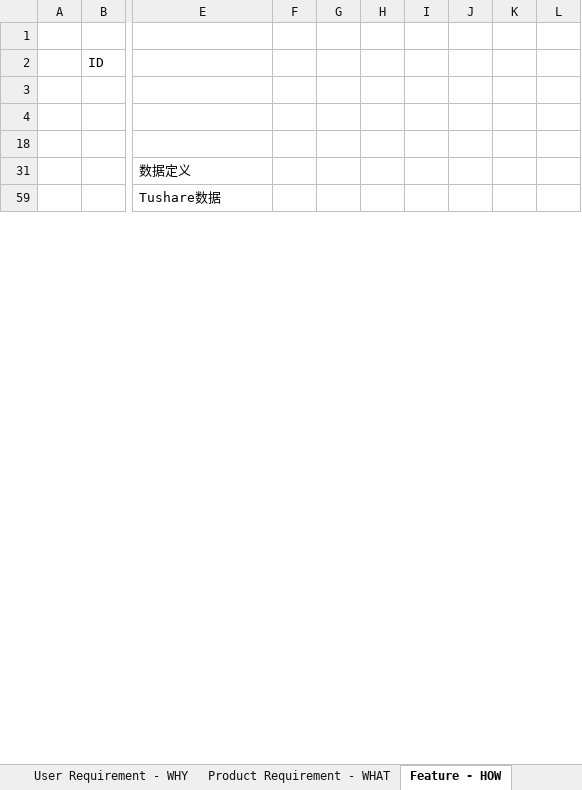
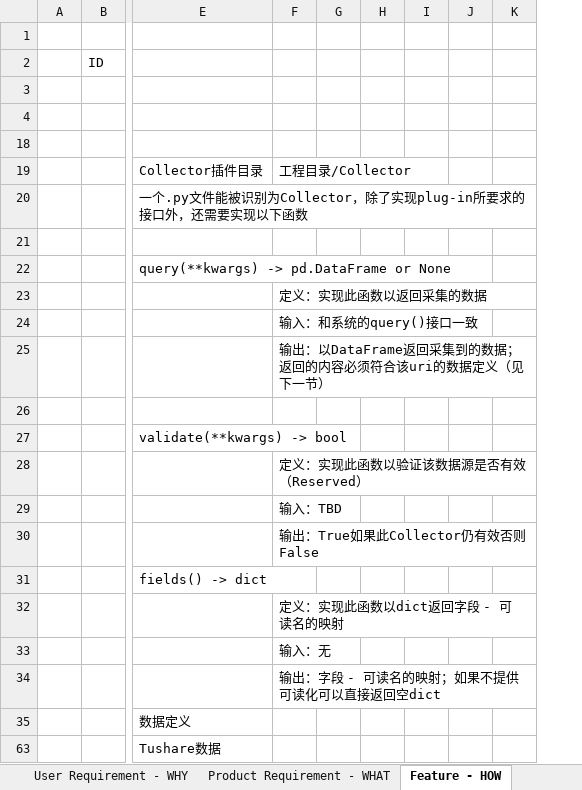
Before and after one commit to SleepySoft/StockAnalysisSystem, an Excel workbook: Doc/Requirements.xlsx, sheet Feature - HOW, drawn as a sheet; only a part is shown, gaps mark what is left out; values as stored, in another font and other column widths than the file's, no borders; removed rows and columns are numbered as before the commit, all else as after; rows hold the shown columns only; the diff covers the shown part only; the diff names each change by its address in the sheet, - before the commit and + after, or states it on an @@ line.

Commit message:
Update requirement
Change-Id: I172625d478b2e58107e76dacea244305bfbaf76f

```diff
--- a/Doc/Requirements.xlsx (sheet Feature - HOW)
+++ b/Doc/Requirements.xlsx (sheet Feature - HOW)
-column F, empty
-column G, empty
-column H, empty
-column I, empty
+column F, empty
+column G, empty
+column H, empty
+column I, empty
-column L, empty
@@ row 19 unhidden:  |  | Collector插件目录 | 工程目录/Collector @@
@@ row 20 unhidden:  |  | 一个.py文件能被识别为Collector，除了实现plug-in所要求的接口外，还需要实现以下函数 @@
+row 21: (empty)
@@ row 22 unhidden:  |  | query(**kwargs) -> pd.DataFrame or None @@
+row 23:  |  |  | 定义：实现此函数以返回采集的数据
+row 24:  |  |  | 输入：和系统的query()接口一致
+row 25:  |  |  | 输出：以DataFrame返回采集到的数据；返回的内容必须符合该uri的数据定义（见下一节）
+row 26: (empty)
@@ row 27 unhidden:  |  | validate(**kwargs) -> bool @@
+row 28:  |  |  | 定义：实现此函数以验证该数据源是否有效（Reserved）
+row 29:  |  |  | 输入：TBD
+row 30:  |  |  | 输出：True如果此Collector仍有效否则False
@@ row 31 unhidden:  |  | fields() -> dict @@
+row 32:  |  |  | 定义：实现此函数以dict返回字段 - 可读名的映射
+row 33:  |  |  | 输入：无
+row 34:  |  |  | 输出：字段 - 可读名的映射；如果不提供可读化可以直接返回空dict
```
Also changed, not shown: 42 added rows elsewhere in this sheet, hidden cells.
